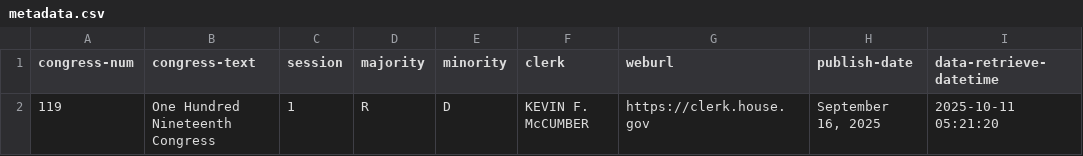
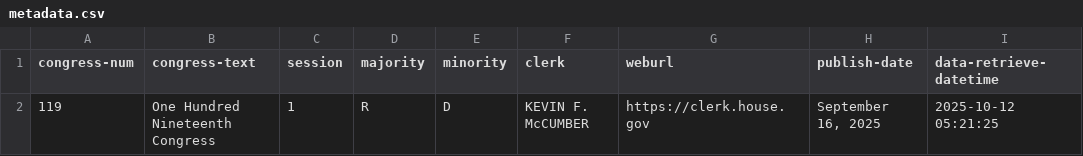
Before and after one commit to chadday/congress, a CSV file: house/metadata.csv, drawn as a sheet.

```diff
--- a/house/metadata.csv
+++ b/house/metadata.csv
@@ -1,2 +1,2 @@
 congress-num,congress-text,session,majority,minority,clerk,weburl,publish-date,data-retrieve-datetime
-119,One Hundred Nineteenth Congress,1,R,D,KEVIN F. McCUMBER,https://clerk.house.gov,"September 16, 2025",2025-10-11 05:21:20
+119,One Hundred Nineteenth Congress,1,R,D,KEVIN F. McCUMBER,https://clerk.house.gov,"September 16, 2025",2025-10-12 05:21:25
```
Also changed, not shown: 1 other file.
